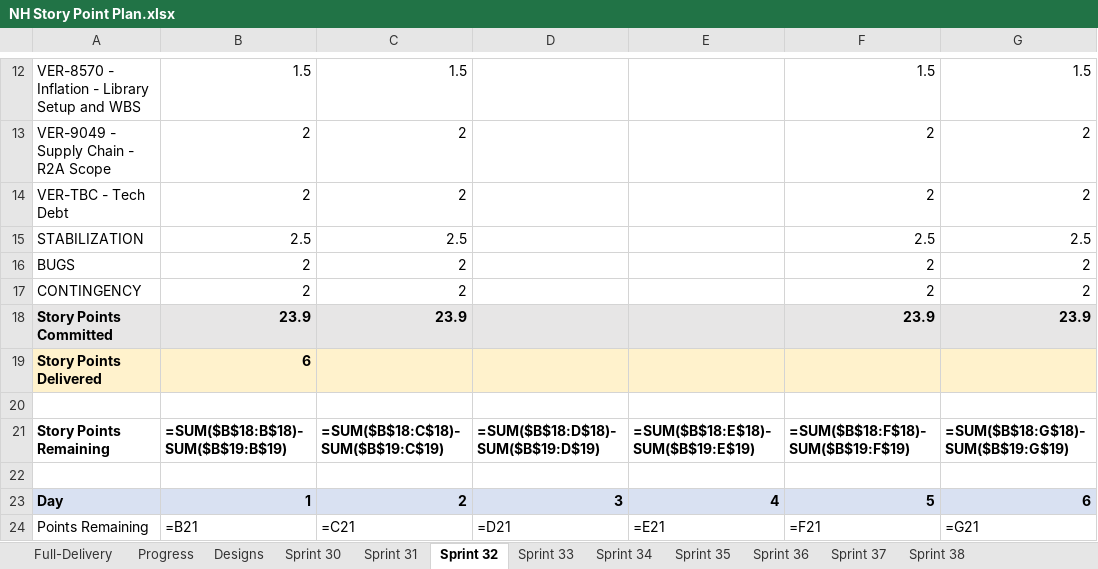
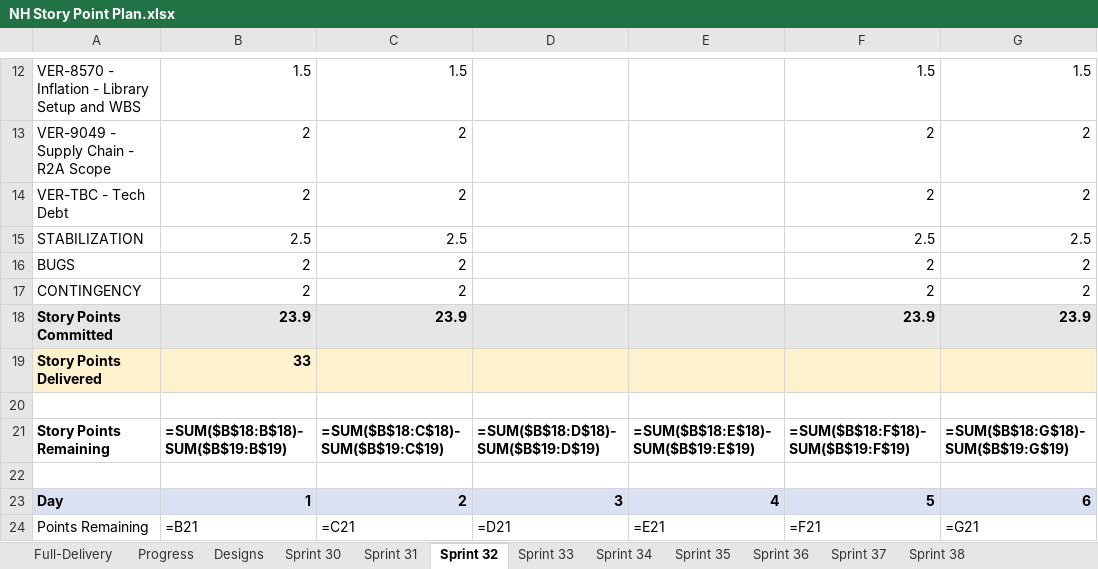
Before and after one commit to tensorium-ltd/jira-utils, an Excel workbook: data/NH Story Point Plan.xlsx, sheet Sprint 32, drawn as a sheet; only a part is shown, gaps mark what is left out; values as stored, in another font and other column widths than the file's, no borders; formulas without a stored value are shown as written; the diff names each change by its address in the sheet, - before the commit and + after, or states it on an @@ line.

Commit message:
Change generate-sheets to use date-based completion like work-done
- Query ALL issues completed on each date, not filtered by sprint
- Matches work-done-today logic exactly
- Nov 6-19: 152 points (was 119 when sprint-filtered)
- Nov 20: 33 points (was 6 when sprint-filtered)
- Total: 185 points (was 125)
- More accurate representation of actual daily velocity
- Captures work completed regardless of sprint assignment

```diff
--- a/data/NH Story Point Plan.xlsx (sheet Sprint 32)
+++ b/data/NH Story Point Plan.xlsx (sheet Sprint 32)
-B19: 6
+B19: 33
```
Also changed, not shown: sheet Progress, sheet Sprint 31, 2 other files.
